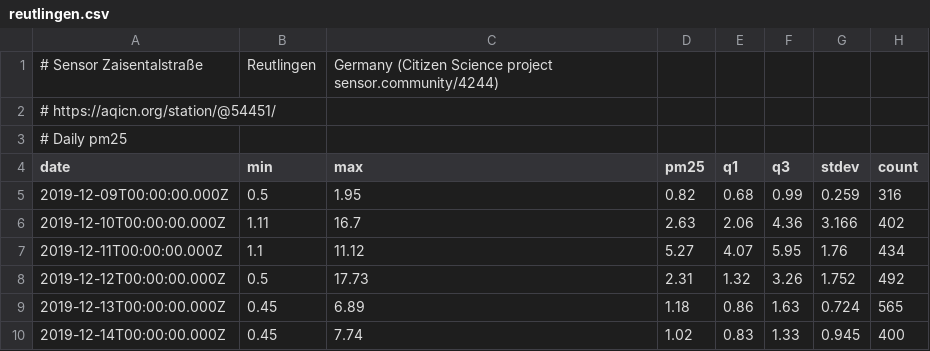
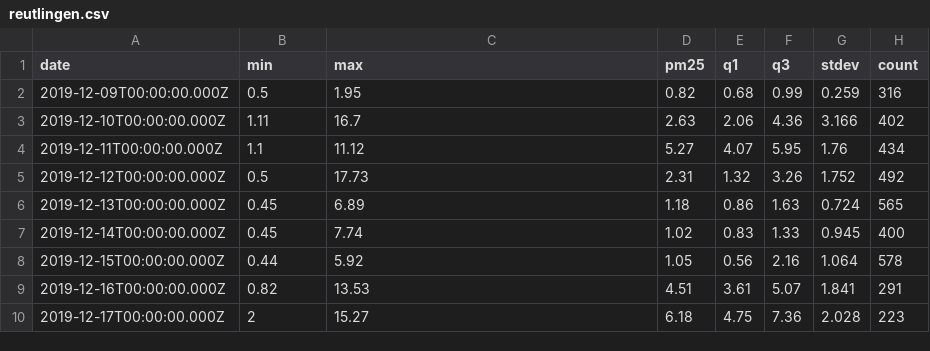
Before and after one commit to Arraying/Reutlingen, a CSV file: data/reutlingen.csv, drawn as a sheet; only a part is shown; the shorter side is filled out with more unchanged rows; the diff names each change by its address in the sheet, - before the commit and + after, or states it on an @@ line.

```diff
--- a/data/reutlingen.csv
+++ b/data/reutlingen.csv
-row 1: # Sensor Zaisentalstraße | Reutlingen | Germany (Citizen Science project sensor.community/4244)
-row 2: # https://aqicn.org/station/@54451/
-row 3: # Daily pm25
```
Also changed, not shown: 2 other files.
